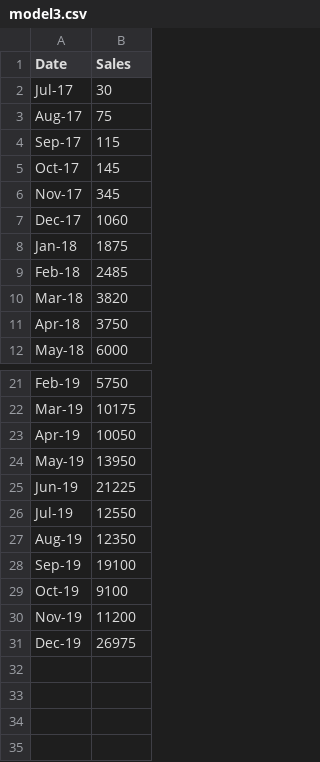
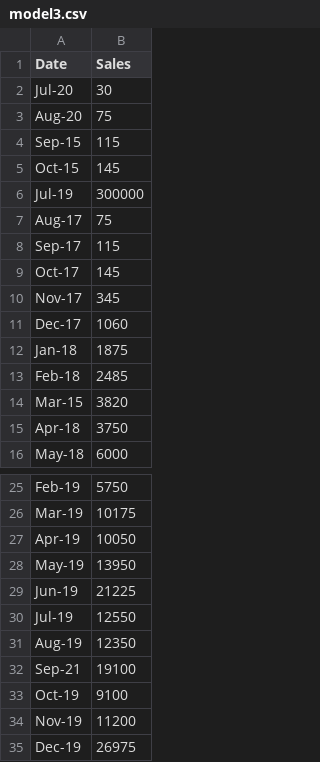
Before and after one commit to SteveDutch/analyze-data-with-stream-from-csv, a CSV file: model3.csv, drawn as a sheet; only a part is shown, gaps mark what is left out.

Commit message:
test class, modify model3.csv
Ziel: make code more flexible, regardless of year.
-  years before 2016 & after 2019 should be detected, analyzed and
printed out.

```diff
--- a/model3.csv
+++ b/model3.csv
@@ -1,3 +1,7 @@
 Date,Sales
-Jul-17,30
+Jul-20,30
+Aug-20,75
+Sep-15,115
+Oct-15,145
+Jul-19,300000
 Aug-17,75
@@ -9,3 +13,3 @@ Jan-18,1875
 Feb-18,2485
-Mar-18,3820
+Mar-15,3820
 Apr-18,3750
@@ -27,3 +31,3 @@ Jul-19,12550
 Aug-19,12350
-Sep-19,19100
+Sep-21,19100
 Oct-19,9100
```
Also changed, not shown: 3 other files.
